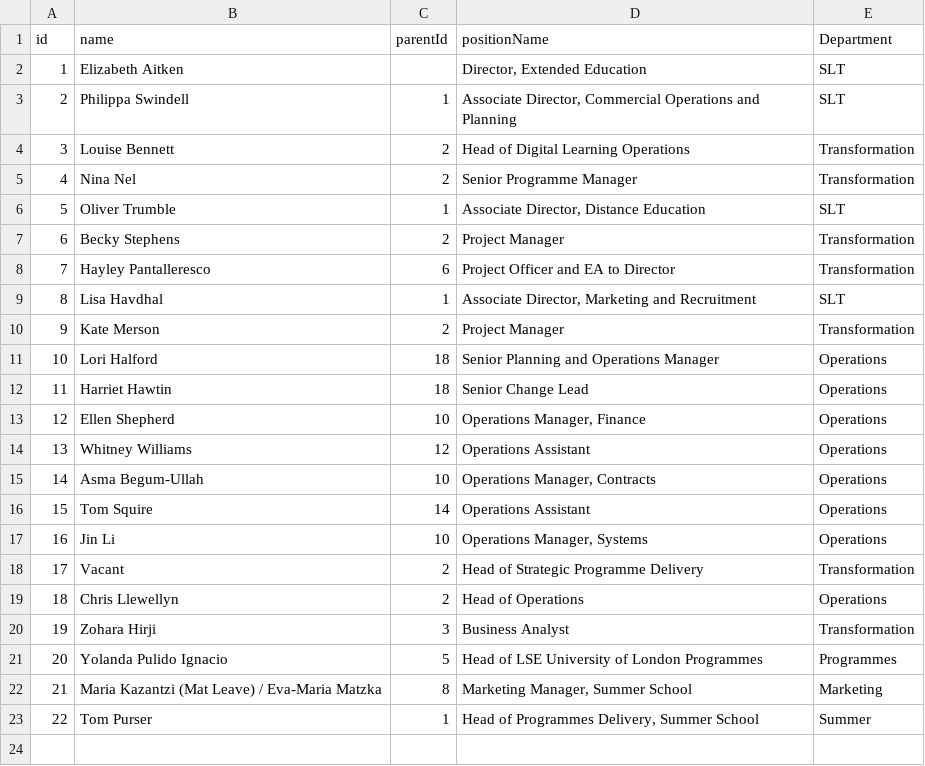
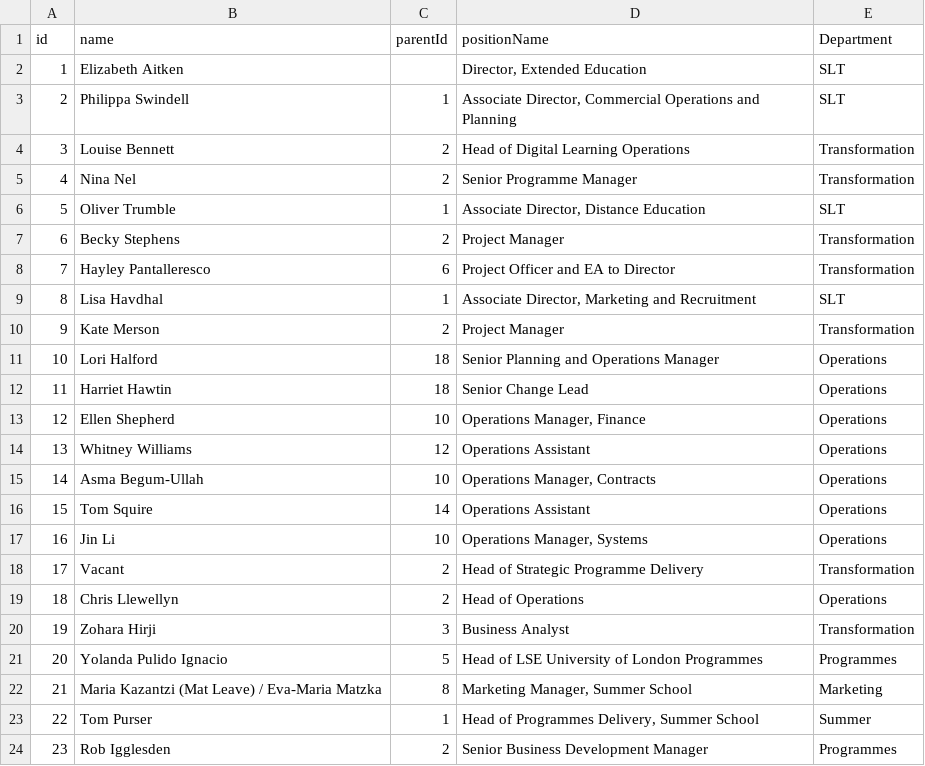
Before and after one commit to ExtendedEducation/org-chart, a CSV file: misc/data.csv, drawn as a sheet; the diff names each change by its address in the sheet, - before the commit and + after, or states it on an @@ line.

Commit message:
Update data.csv

```diff
--- a/misc/data.csv
+++ b/misc/data.csv
+row 24: 23 | Rob Igglesden | 2 | Senior Business Development Manager | Programmes
```
